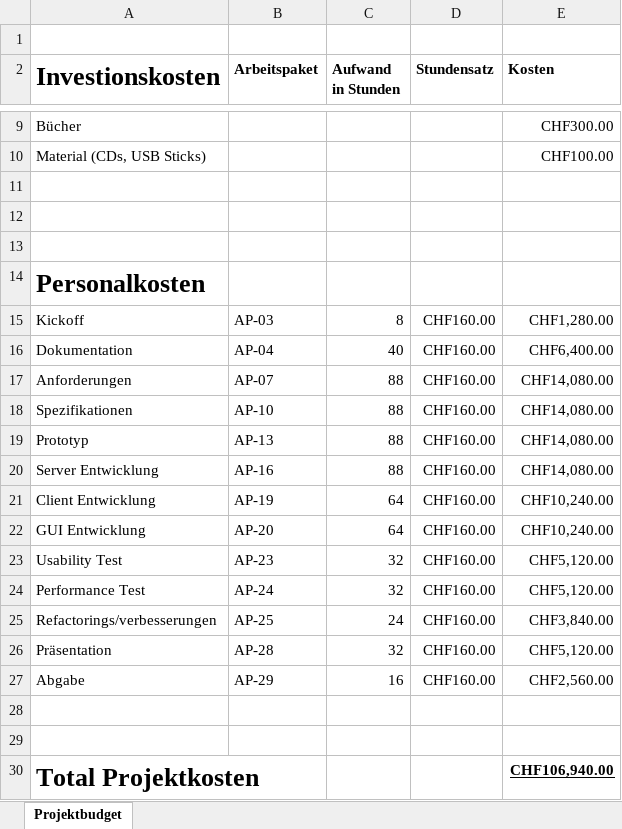
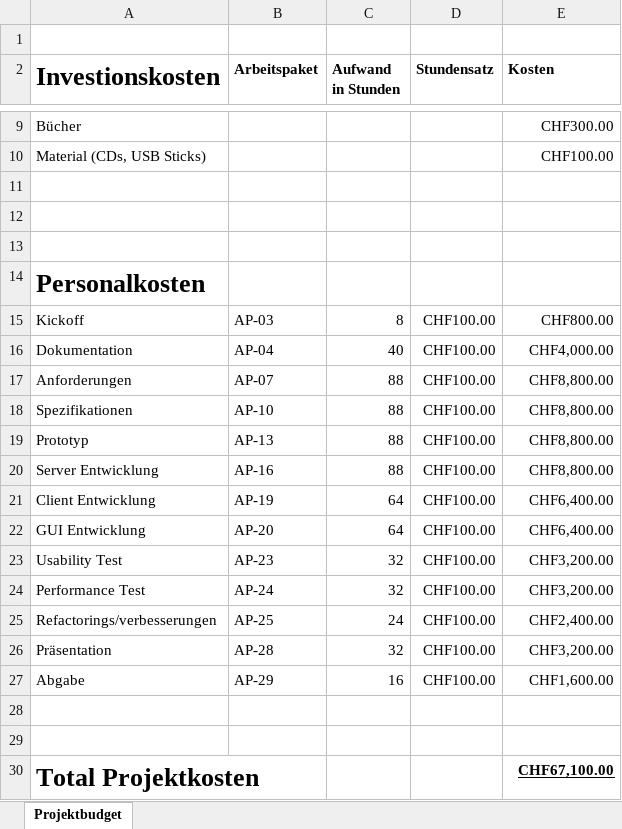
Before and after one commit to silvanadrian/hsr-pmqm-project, an Excel workbook: assets/Projektbudget.xlsx, sheet Projektbudget, drawn as a sheet; only a part is shown, gaps mark what is left out; values as stored, in another font and other column widths than the file's, no borders; the diff names each change by its address in the sheet, - before the commit and + after, or states it on an @@ line.

Commit message:
projektbudget png

```diff
--- a/assets/Projektbudget.xlsx (sheet Projektbudget)
+++ b/assets/Projektbudget.xlsx (sheet Projektbudget)
-D15:D27 (Stundensatz): CHF160.00
+D15:D27 (Stundensatz): CHF100.00
-E15 (Kosten): CHF1,280.00
+E15 (Kosten): CHF800.00
-E16 (Kosten): CHF6,400.00
+E16 (Kosten): CHF4,000.00
-E17:E20 (Kosten): CHF14,080.00
+E17:E20 (Kosten): CHF8,800.00
-E21:E22 (Kosten): CHF10,240.00
+E21:E22 (Kosten): CHF6,400.00
-E23:E24 (Kosten): CHF5,120.00
+E23:E24 (Kosten): CHF3,200.00
-E25 (Kosten): CHF3,840.00
+E25 (Kosten): CHF2,400.00
-E26 (Kosten): CHF5,120.00
+E26 (Kosten): CHF3,200.00
-E27 (Kosten): CHF2,560.00
+E27 (Kosten): CHF1,600.00
-E30 (Kosten): CHF106,940.00
+E30 (Kosten): CHF67,100.00
```
Also changed, not shown: 4 other files.
